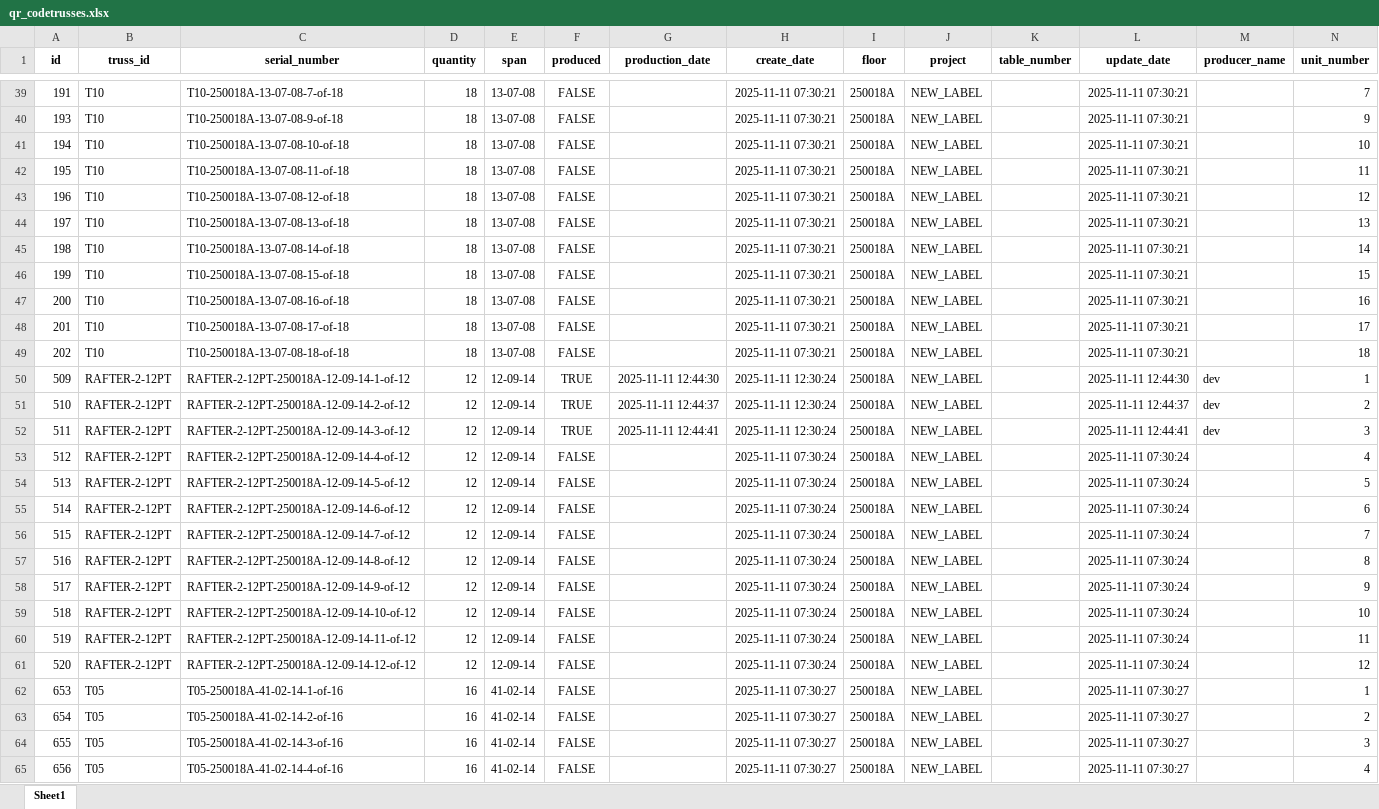
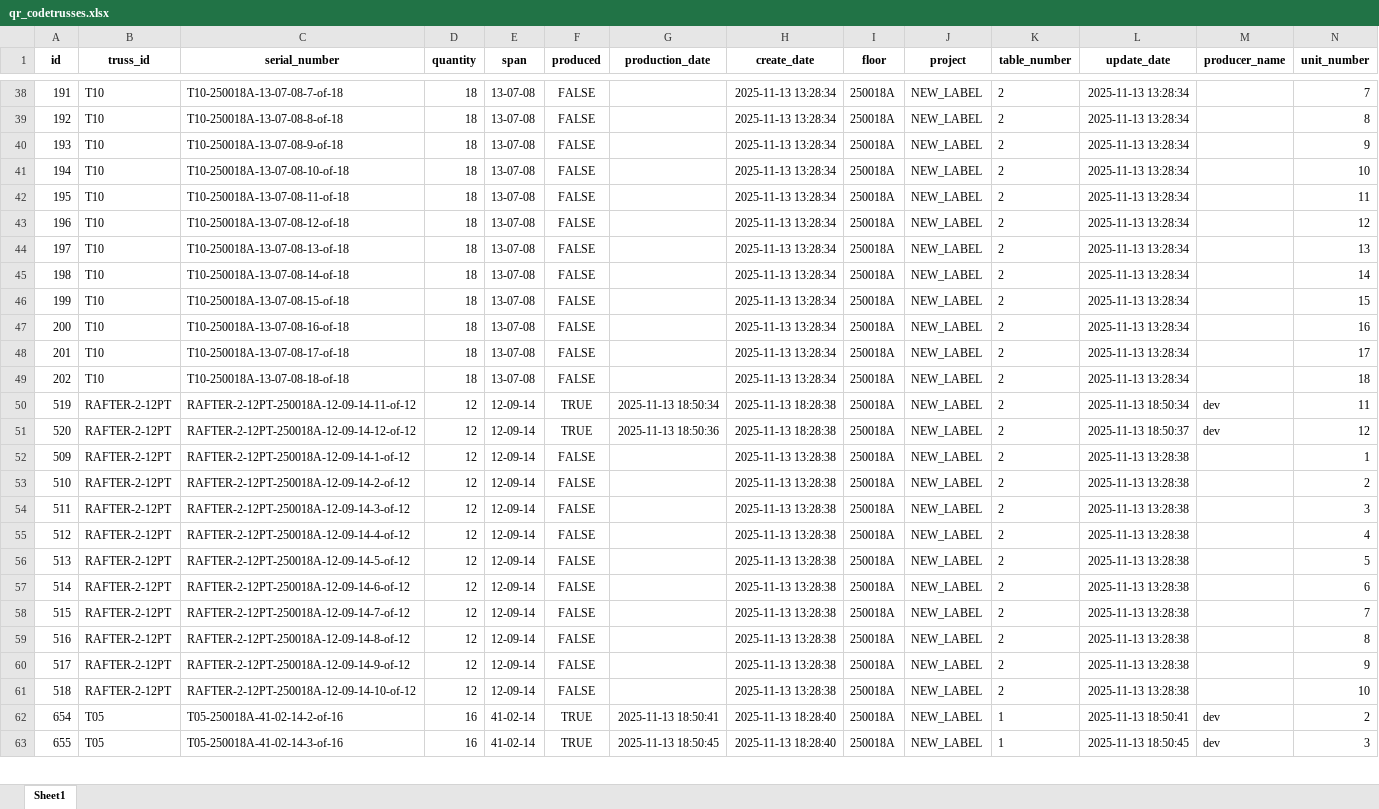
Before and after one commit to trusscornerstone-commits/cornerstone-qrcode, an Excel workbook: qr_codetrusses.xlsx, sheet Sheet1, drawn as a sheet; only a part is shown, gaps mark what is left out; values as stored, in another font and other column widths than the file's, no borders; removed rows and columns are numbered as before the commit, all else as after; the diff covers the shown part only; the diff names each change by its address in the sheet, - before the commit and + after, or states it on an @@ line.

```diff
--- a/qr_codetrusses.xlsx (sheet Sheet1)
+++ b/qr_codetrusses.xlsx (sheet Sheet1)
-H38 (create_date): 2025-11-11 07:30:21
+H38 (create_date): 2025-11-13 13:28:34
-K38 (table_number): (empty)
+K38 (table_number): 2
-L38 (update_date): 2025-11-11 07:30:21
+L38 (update_date): 2025-11-13 13:28:34
+row 39: 192 | T10 | T10-250018A-13-07-08-8-of-18 | 18 | 13-07-08 | FALSE |  | 2025-11-13 13:28:34 | 250018A | NEW_LABEL | 2 | 2025-11-13 13:28:34 |  | 8
-H40:H49 (create_date): 2025-11-11 07:30:21
+H40:H49 (create_date): 2025-11-13 13:28:34
-K40:K49 (table_number): (empty)
+K40:K49 (table_number): 2
-L40:L49 (update_date): 2025-11-11 07:30:21
+L40:L49 (update_date): 2025-11-13 13:28:34
+row 50: 519 | RAFTER-2-12PT | RAFTER-2-12PT-250018A-12-09-14-11-of-12 | 12 | 12-09-14 | TRUE | 2025-11-13 18:50:34 | 2025-11-13 18:28:38 | 250018A | NEW_LABEL | 2 | 2025-11-13 18:50:34 | dev | 11
+row 51: 520 | RAFTER-2-12PT | RAFTER-2-12PT-250018A-12-09-14-12-of-12 | 12 | 12-09-14 | TRUE | 2025-11-13 18:50:36 | 2025-11-13 18:28:38 | 250018A | NEW_LABEL | 2 | 2025-11-13 18:50:37 | dev | 12
-F52:F54 (produced): TRUE
+F52:F54 (produced): FALSE
-G52 (production_date): 2025-11-11 12:44:30
+G52 (production_date): (empty)
-H52:H54 (create_date): 2025-11-11 12:30:24
+H52:H54 (create_date): 2025-11-13 13:28:38
-K52:K61 (table_number): (empty)
+K52:K61 (table_number): 2
-L52 (update_date): 2025-11-11 12:44:30
+L52 (update_date): 2025-11-13 13:28:38
-M52:M54 (producer_name): dev
+M52:M54 (producer_name): (empty)
-G53 (production_date): 2025-11-11 12:44:37
+G53 (production_date): (empty)
-L53 (update_date): 2025-11-11 12:44:37
+L53 (update_date): 2025-11-13 13:28:38
-G54 (production_date): 2025-11-11 12:44:41
+G54 (production_date): (empty)
-L54 (update_date): 2025-11-11 12:44:41
+L54 (update_date): 2025-11-13 13:28:38
-H55:H61 (create_date): 2025-11-11 07:30:24
+H55:H61 (create_date): 2025-11-13 13:28:38
-L55:L61 (update_date): 2025-11-11 07:30:24
+L55:L61 (update_date): 2025-11-13 13:28:38
-row 60: 519 | RAFTER-2-12PT | RAFTER-2-12PT-250018A-12-09-14-11-of-12 | 12 | 12-09-14 | FALSE |  | 2025-11-11 07:30:24 | 250018A | NEW_LABEL |  | 2025-11-11 07:30:24 |  | 11
-row 61: 520 | RAFTER-2-12PT | RAFTER-2-12PT-250018A-12-09-14-12-of-12 | 12 | 12-09-14 | FALSE |  | 2025-11-11 07:30:24 | 250018A | NEW_LABEL |  | 2025-11-11 07:30:24 |  | 12
-row 62: 653 | T05 | T05-250018A-41-02-14-1-of-16 | 16 | 41-02-14 | FALSE |  | 2025-11-11 07:30:27 | 250018A | NEW_LABEL |  | 2025-11-11 07:30:27 |  | 1
-F62:F63 (produced): FALSE
+F62:F63 (produced): TRUE
-G62 (production_date): (empty)
+G62 (production_date): 2025-11-13 18:50:41
-H62:H63 (create_date): 2025-11-11 07:30:27
+H62:H63 (create_date): 2025-11-13 18:28:40
-K62:K63 (table_number): (empty)
+K62:K63 (table_number): 1
-L62 (update_date): 2025-11-11 07:30:27
+L62 (update_date): 2025-11-13 18:50:41
-M62:M63 (producer_name): (empty)
+M62:M63 (producer_name): dev
-G63 (production_date): (empty)
+G63 (production_date): 2025-11-13 18:50:45
-L63 (update_date): 2025-11-11 07:30:27
+L63 (update_date): 2025-11-13 18:50:45
-row 65: 656 | T05 | T05-250018A-41-02-14-4-of-16 | 16 | 41-02-14 | FALSE |  | 2025-11-11 07:30:27 | 250018A | NEW_LABEL |  | 2025-11-11 07:30:27 |  | 4
```
Also changed, not shown: 7 added rows, 6 removed rows and 302 edited cells elsewhere in this sheet, 4 other files.
